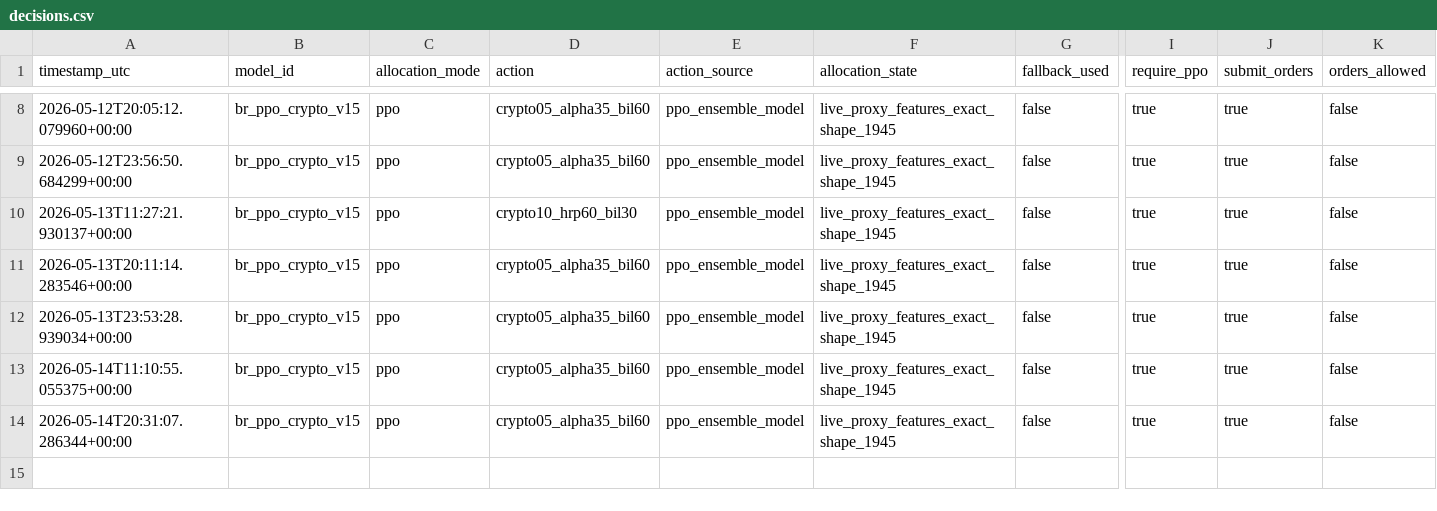
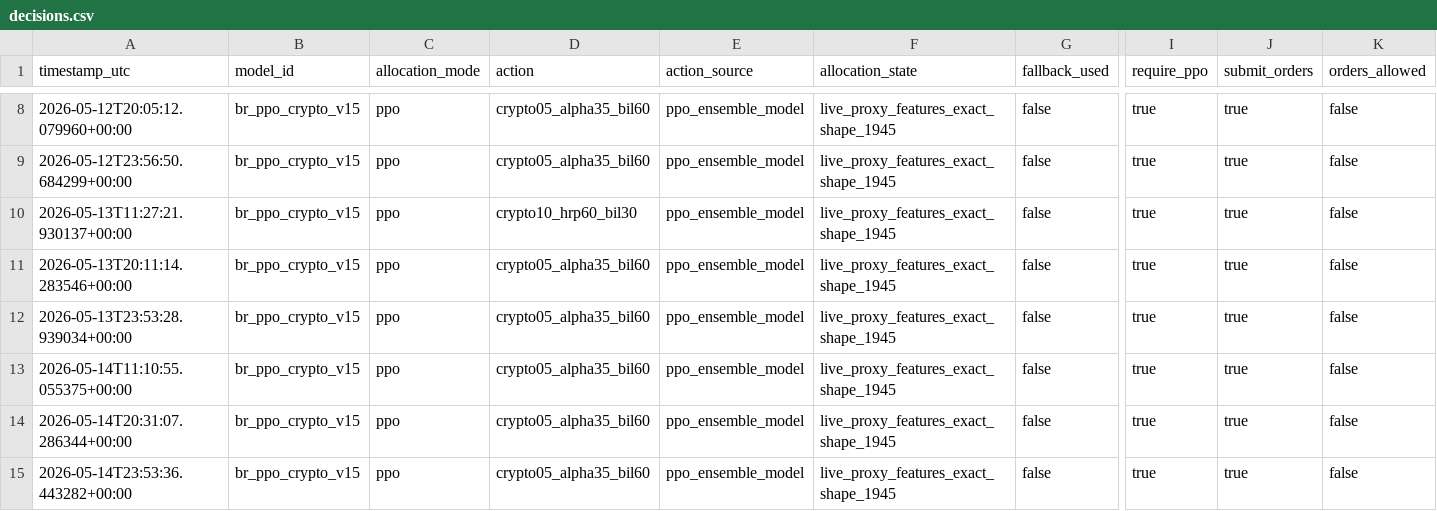
Before and after one commit to FinTechEntrepreneurldz/br_ppo_crypto_v15, a CSV file: logs/decisions/decisions.csv, drawn as a sheet; only a part is shown, gaps mark what is left out; rows hold the shown columns only; the diff names each change by its address in the sheet, - before the commit and + after, or states it on an @@ line.

```diff
--- a/logs/decisions/decisions.csv
+++ b/logs/decisions/decisions.csv
+row 15: 2026-05-14T23:53:36.443282+00:00 | br_ppo_crypto_v15 | ppo | crypto05_alpha35_bil60 | ppo_ensemble_model | live_proxy_features_exact_shape_1945 | false | true | true | false
```
Also changed, not shown: logs/decisions/latest_decision.csv, logs/health/signal_history.csv, 5 other files.
